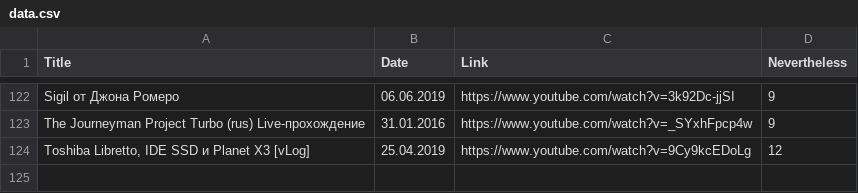
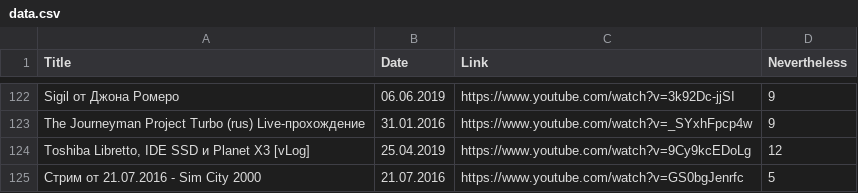
Before and after one commit to elquatro/bocha-nevertheless, a CSV file: data.csv, drawn as a sheet; only a part is shown, gaps mark what is left out; the diff names each change by its address in the sheet, - before the commit and + after, or states it on an @@ line.

Commit message:
Deploy elquatro/bocha-nevertheless to github.com/elquatro/bocha-nevertheless.git:master

```diff
--- a/data.csv
+++ b/data.csv
+row 125: Стрим от 21.07.2016 - Sim City 2000 | 21.07.2016 | https://www.youtube.com/watch?v=GS0bgJenrfc | 5
```
Also changed, not shown: 1 other file.
